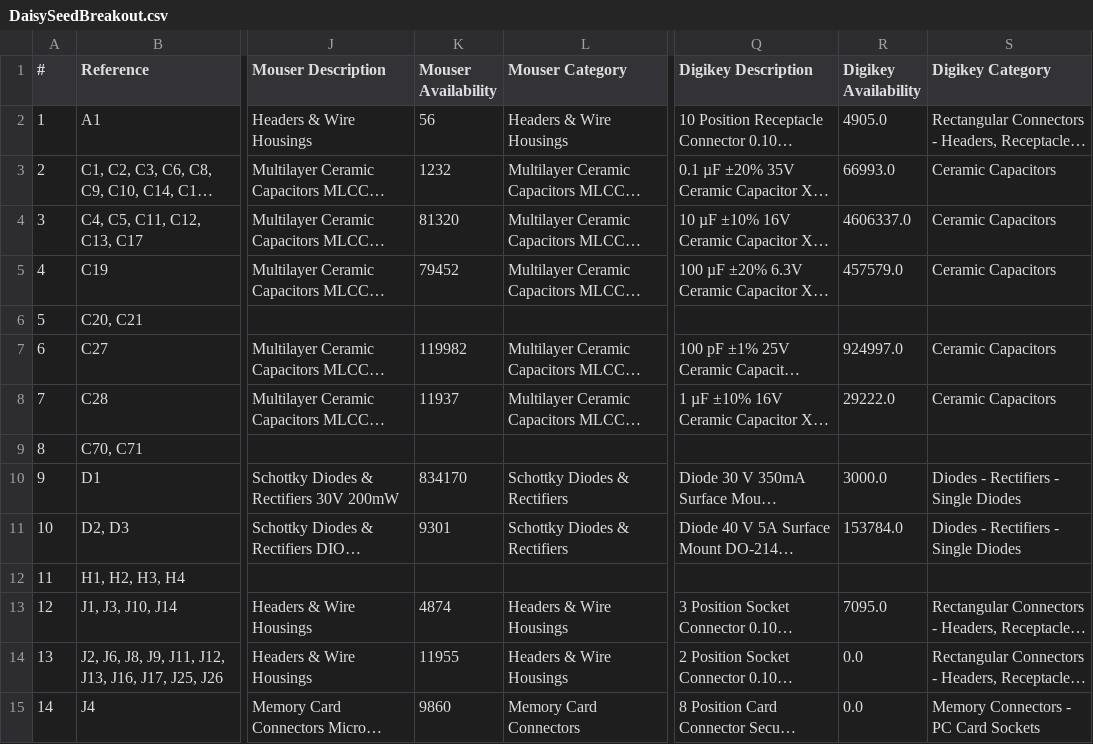
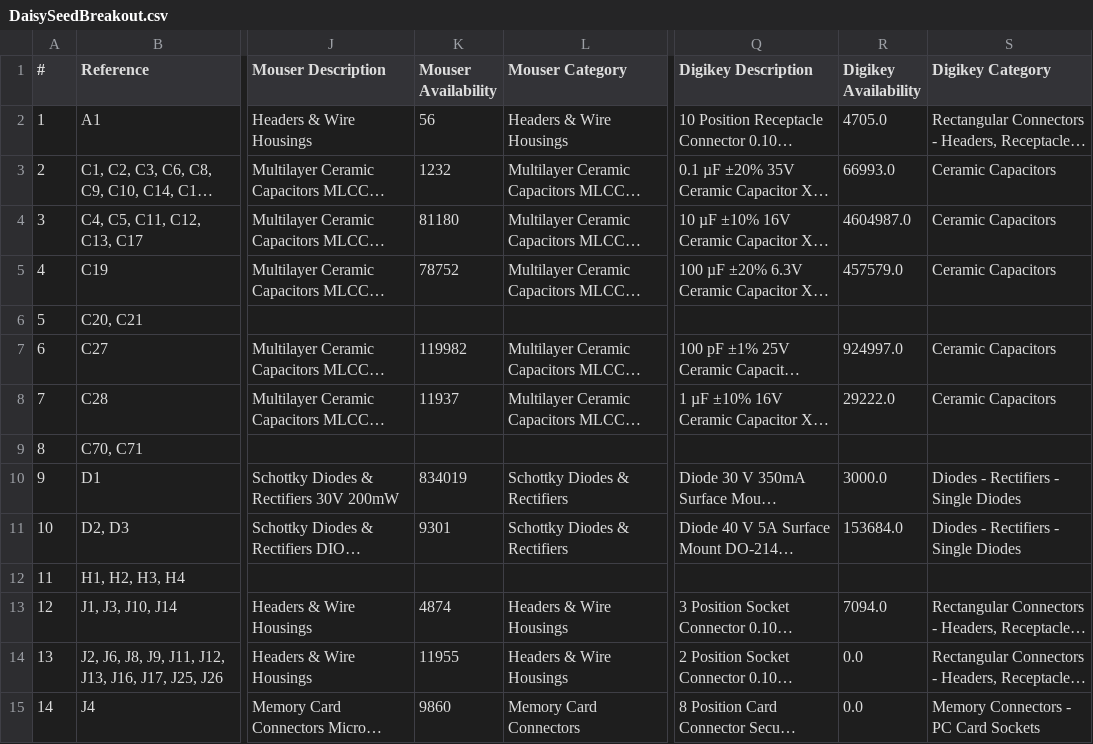
Before and after one commit to adliechty/DaisySeedBreakout, a CSV file: DaisySeedBreakout.csv, drawn as a sheet; only a part is shown, gaps mark what is left out; long unchanged cells end in …; the diff covers the shown part only; the diff names each change by its address in the sheet, - before the commit and + after, or states it on an @@ line.

Commit message:
script working to generate Mouser, Digikey, and JLPCB BOMS

```diff
--- a/DaisySeedBreakout.csv
+++ b/DaisySeedBreakout.csv
-R2 (Digikey Availability): 4905.0
+R2 (Digikey Availability): 4705.0
-K4 (Mouser Availability): 81320
+K4 (Mouser Availability): 81180
-R4 (Digikey Availability): 4606337.0
+R4 (Digikey Availability): 4604987.0
-K5 (Mouser Availability): 79452
+K5 (Mouser Availability): 78752
-K10 (Mouser Availability): 834170
+K10 (Mouser Availability): 834019
-R11 (Digikey Availability): 153784.0
+R11 (Digikey Availability): 153684.0
-R13 (Digikey Availability): 7095.0
+R13 (Digikey Availability): 7094.0
```
Also changed, not shown: 16 edited cells elsewhere in this file, PCB Outputs/DaisySeedBreakout-all-cpl.csv, PCB Outputs/DaisySeedBreakout-all-pos.csv, 23 other files.
